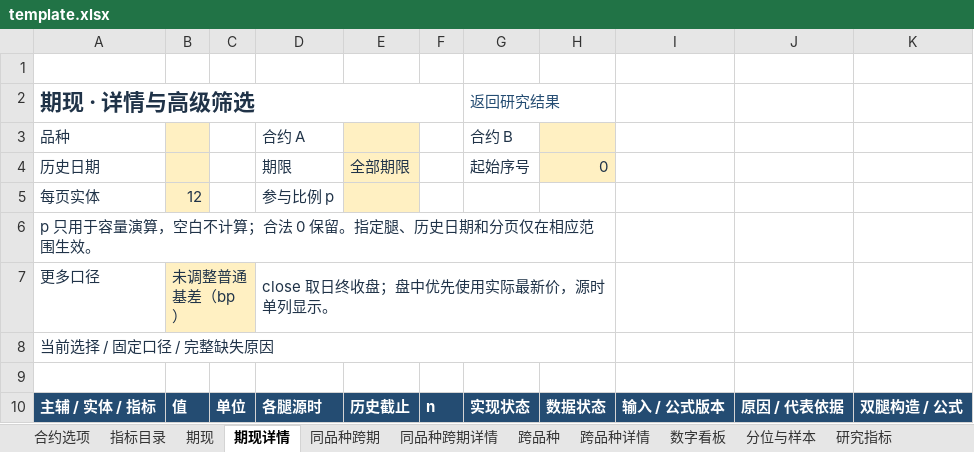
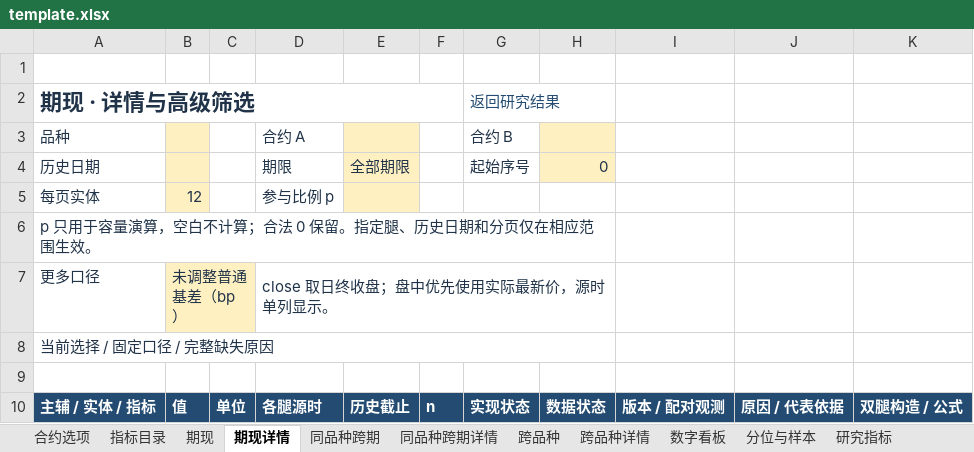
Before and after one commit to vanadium22/Delta1, an Excel workbook: dashboard/excel_numeric/template.xlsx, sheet 期现详情, drawn as a sheet; values as stored, in another font and other column widths than the file's, no borders; the diff names each change by its address in the sheet, - before the commit and + after, or states it on an @@ line.

```diff
--- a/dashboard/excel_numeric/template.xlsx (sheet 期现详情)
+++ b/dashboard/excel_numeric/template.xlsx (sheet 期现详情)
-I10: 输入 / 公式版本
+I10: 版本 / 配对观测
```
Also changed, not shown: sheet 指标目录, sheet 同品种跨期详情, sheet 跨品种详情, charts or pictures, 23 other files.
